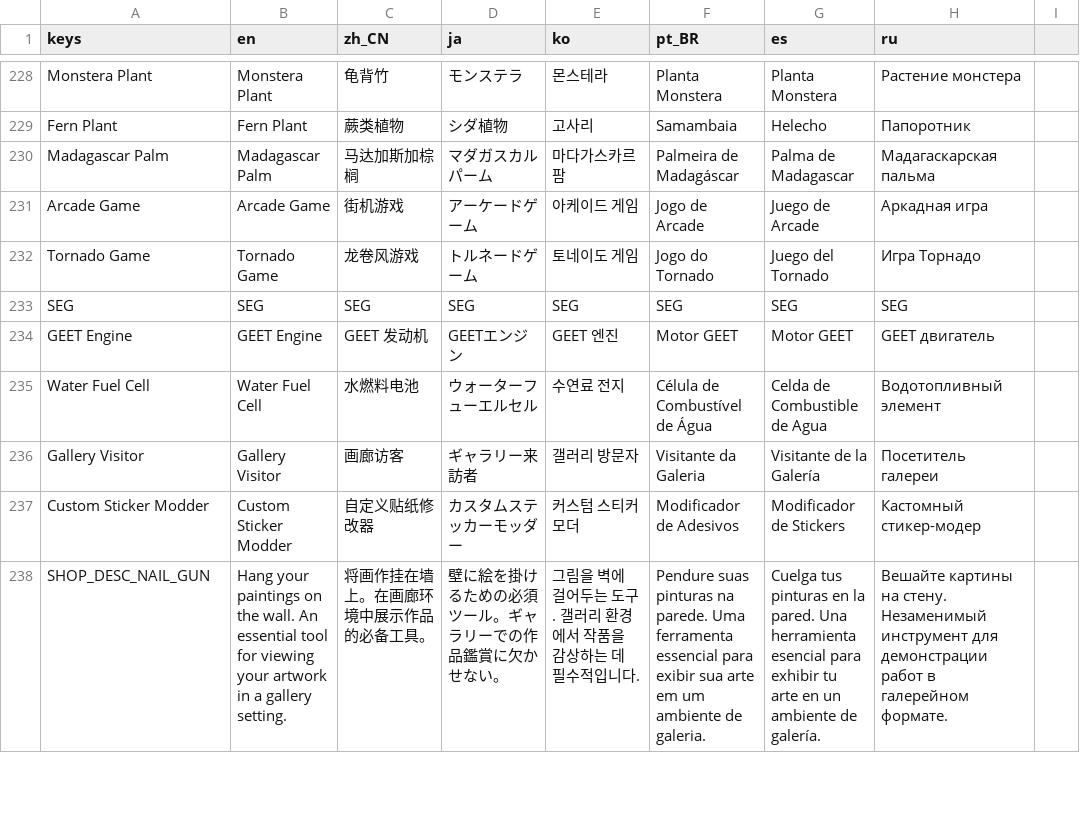
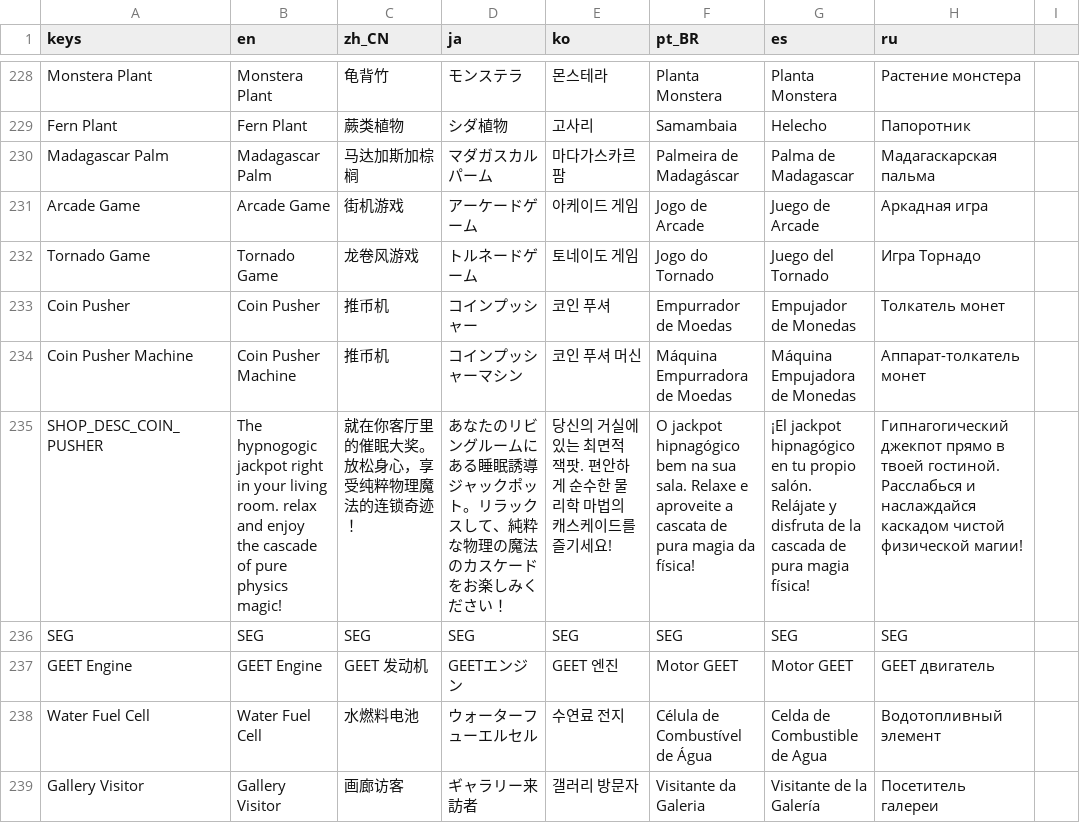
Before and after one commit to webgnar/studio-sim-godot, a CSV file: translations/translations.csv, drawn as a sheet; only a part is shown, gaps mark what is left out; the shorter side is filled out with more unchanged rows; the diff names each change by its address in the sheet, - before the commit and + after, or states it on an @@ line.

Commit message:
fixes on nailgun and cyclone and coin shooter

```diff
--- a/translations/translations.csv
+++ b/translations/translations.csv
+row 233: Coin Pusher | Coin Pusher | 推币机 | コインプッシャー | 코인 푸셔 | Empurrador de Moedas | Empujador de Monedas | Толкатель монет
+row 234: Coin Pusher Machine | Coin Pusher Machine | 推币机 | コインプッシャーマシン | 코인 푸셔 머신 | Máquina Empurradora de Moedas | Máquina Empujadora de Monedas | Аппарат-толкатель монет
+row 235: SHOP_DESC_COIN_PUSHER | The hypnogogic jackpot right in your living room. relax and enjoy the cascade of pure physics magic! | 就在你客厅里的催眠大奖。放松身心，享受纯粹物理魔法的连锁奇迹！ | あなたのリビングルームにある睡眠誘導ジャックポット。リラックスして、純粋な物理の魔法のカスケードをお楽しみください！ | 당신의 거실에 있는 최면적 잭팟. 편안하게 순수한 물리학 마법의 캐스케이드를 즐기세요! | O jackpot hipnagógico bem na sua sala. Relaxe e aproveite a cascata de pura magia da física! | ¡El jackpot hipnagógico en tu propio salón. Relájate y disfruta de la cascada de pura magia física! | Гипнагогический джекпот прямо в твоей гостиной. Расслабься и наслаждайся каскадом чистой физической магии!
```
Also changed, not shown: 18 other files.
